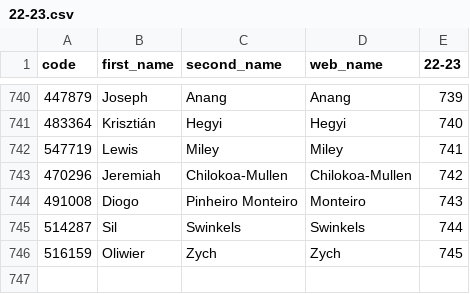
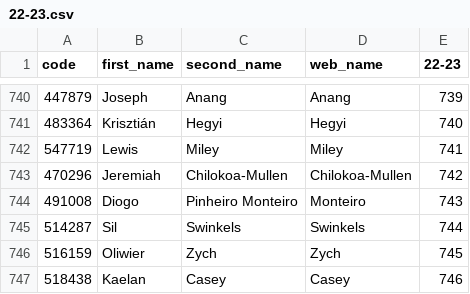
Before and after one commit to ChrisMusson/FPL-ID-Map, a CSV file: FPL/22-23.csv, drawn as a sheet; only a part is shown, gaps mark what is left out; the diff names each change by its address in the sheet, - before the commit and + after, or states it on an @@ line.

```diff
--- a/FPL/22-23.csv
+++ b/FPL/22-23.csv
+row 747: 518438 | Kaelan | Casey | Casey | 746
```
Also changed, not shown: FBRef.csv, Master.csv, 2 other files.
